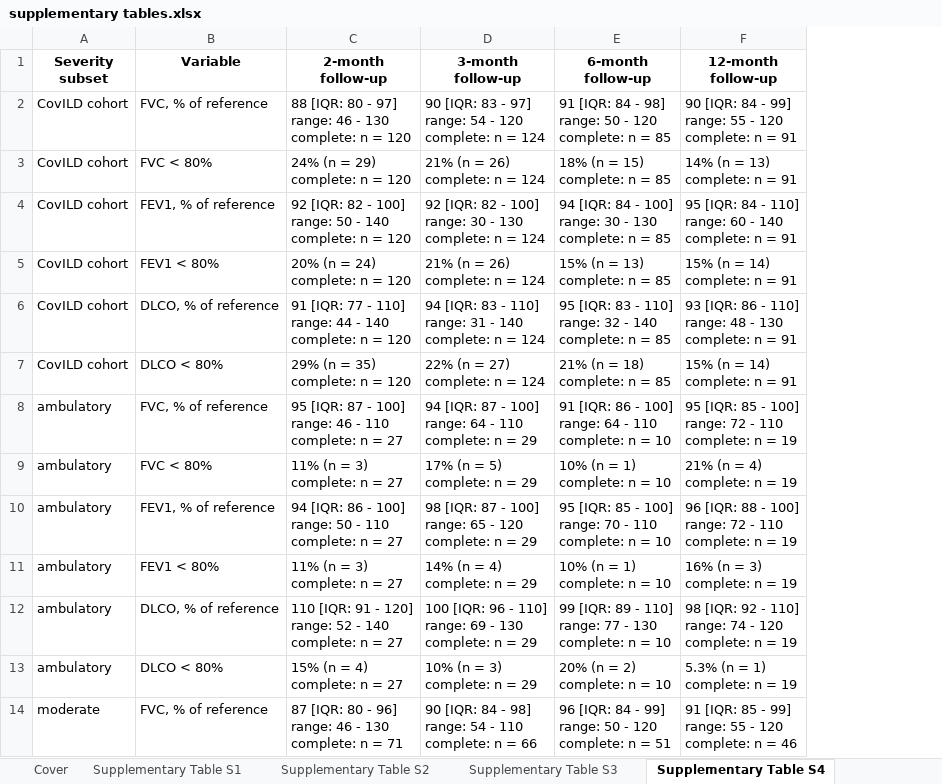
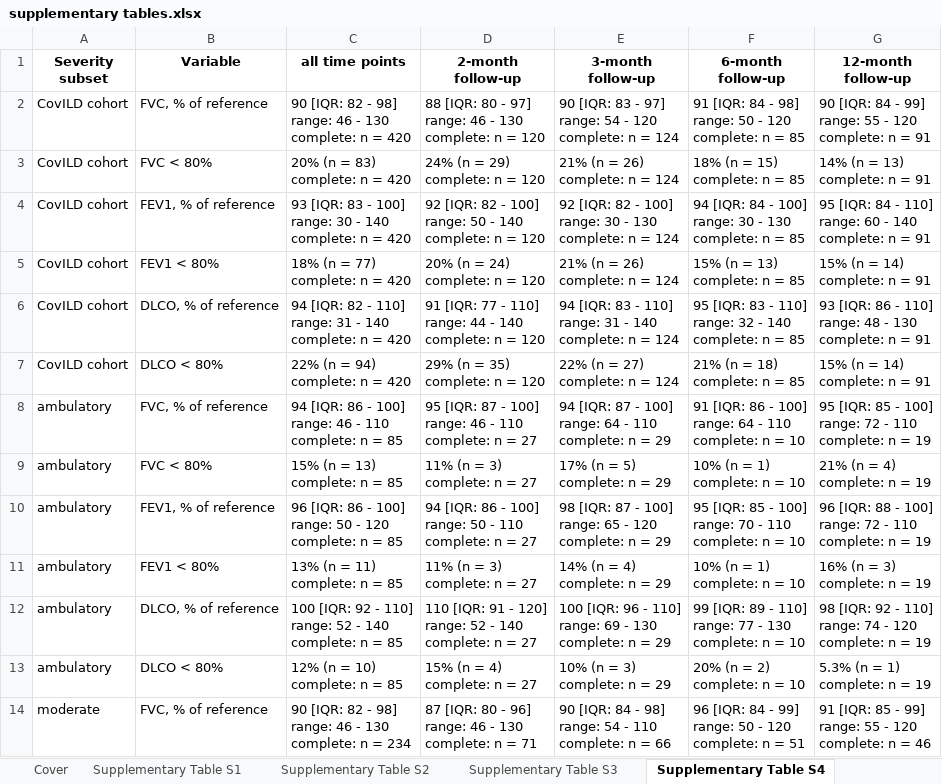
Before and after one commit to PiotrTymoszuk/CovILD_AI, an Excel workbook: paper/supplementary tables.xlsx, sheet Supplementary Table S4, drawn as a sheet; only a part is shown; values as stored, in another font and other column widths than the file's, no borders; ↵ is a line break in a cell; the diff names each change by its address in the sheet, - before the commit and + after, or states it on an @@ line.

```diff
--- a/paper/supplementary tables.xlsx (sheet Supplementary Table S4)
+++ b/paper/supplementary tables.xlsx (sheet Supplementary Table S4)
+column C (all time points), rows 2-14: 90 [IQR: 82 - 98] ↵ range: 46 - 130 ↵ complete: n = 420 | 20% (n = 83) ↵ complete: n = 420 | 93 [IQR: 83 - 100] ↵ range: 30 - 140 ↵ complete: n = 420 | 18% (n = 77) ↵ complete: n = 420 | 94 [IQR: 82 - 110] ↵ range: 31 - 140 ↵ complete: n = 420 | 22% (n = 94) ↵ complete: n = 420 | 94 [IQR: 86 - 100] ↵ range: 46 - 110 ↵ complete: n = 85 | 15% (n = 13) ↵ complete: n = 85 | 96 [IQR: 86 - 100] ↵ range: 50 - 120 ↵ complete: n = 85 | 13% (n = 11) ↵ complete: n = 85 | 100 [IQR: 92 - 110] ↵ range: 52 - 140 ↵ complete: n = 85 | 12% (n = 10) ↵ complete: n = 85 | 90 [IQR: 82 - 98] ↵ range: 46 - 130 ↵ complete: n = 234
```
Also changed, not shown: sheet Supplementary Table S5, sheet Supplementary Table S1, sheet Supplementary Table S3, sheet Supplementary Table S10, paper/tables.xlsx, 37 other files.
